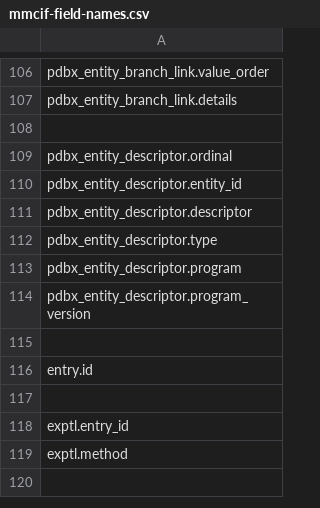
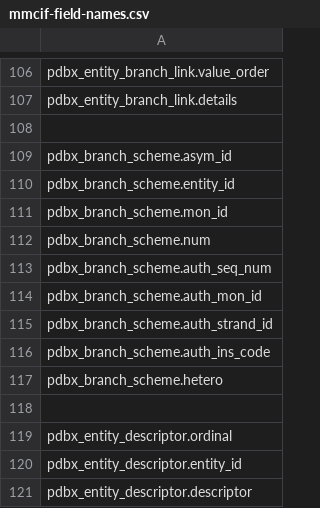
Before and after one commit to molstar/molstar, a CSV file: data/mmcif-field-names.csv, drawn as a sheet; only a part is shown, gaps mark what is left out; the shorter side is filled out with more unchanged rows; the diff names each change by its address in the sheet, - before the commit and + after, or states it on an @@ line.

Commit message:
wip, carbohydrates and branched entity

```diff
--- a/data/mmcif-field-names.csv
+++ b/data/mmcif-field-names.csv
+row 109: pdbx_branch_scheme.asym_id
+row 110: pdbx_branch_scheme.entity_id
+row 111: pdbx_branch_scheme.mon_id
+row 112: pdbx_branch_scheme.num
+row 113: pdbx_branch_scheme.auth_seq_num
+row 114: pdbx_branch_scheme.auth_mon_id
+row 115: pdbx_branch_scheme.auth_strand_id
+row 116: pdbx_branch_scheme.auth_ins_code
+row 117: pdbx_branch_scheme.hetero
+row 118: (empty)
```
Also changed, not shown: 3 other files.
